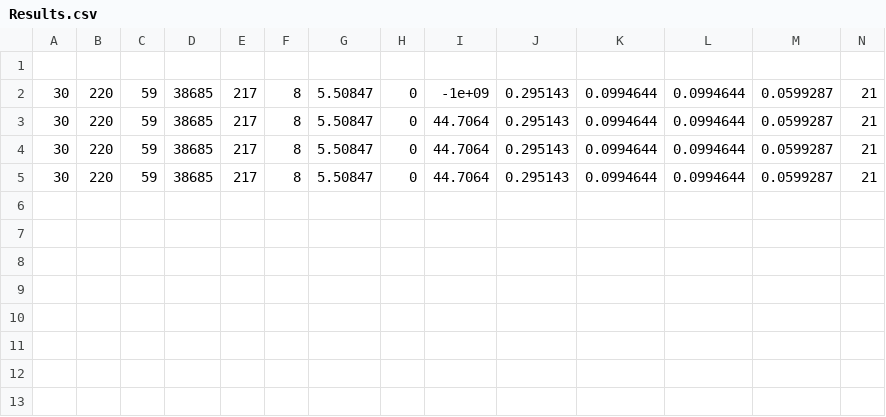
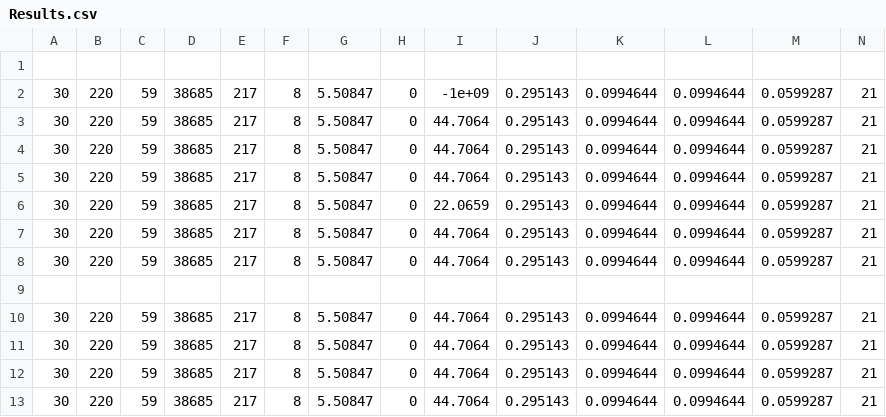
Before and after one commit to amirhmirzayi/NPVSimpleFinal, a CSV file: Results.csv, drawn as a sheet; only a part is shown; rows hold the shown columns only; the diff names each change by its address in the sheet, - before the commit and + after, or states it on an @@ line.

```diff
--- a/Results.csv
+++ b/Results.csv
+row 6: 30 | 220 | 59 | 38685 | 217 | 8 | 5.50847 | 0 | 22.0659 | 0.295143 | 0.0994644 | 0.0994644 | 0.0599287 | 21
+row 7: 30 | 220 | 59 | 38685 | 217 | 8 | 5.50847 | 0 | 44.7064 | 0.295143 | 0.0994644 | 0.0994644 | 0.0599287 | 21
+row 8: 30 | 220 | 59 | 38685 | 217 | 8 | 5.50847 | 0 | 44.7064 | 0.295143 | 0.0994644 | 0.0994644 | 0.0599287 | 21
+row 9: (empty)
+row 10: 30 | 220 | 59 | 38685 | 217 | 8 | 5.50847 | 0 | 44.7064 | 0.295143 | 0.0994644 | 0.0994644 | 0.0599287 | 21
+row 11: 30 | 220 | 59 | 38685 | 217 | 8 | 5.50847 | 0 | 44.7064 | 0.295143 | 0.0994644 | 0.0994644 | 0.0599287 | 21
+row 12: 30 | 220 | 59 | 38685 | 217 | 8 | 5.50847 | 0 | 44.7064 | 0.295143 | 0.0994644 | 0.0994644 | 0.0599287 | 21
+row 13: 30 | 220 | 59 | 38685 | 217 | 8 | 5.50847 | 0 | 44.7064 | 0.295143 | 0.0994644 | 0.0994644 | 0.0599287 | 21
```
Also changed, not shown: 4 other files.
